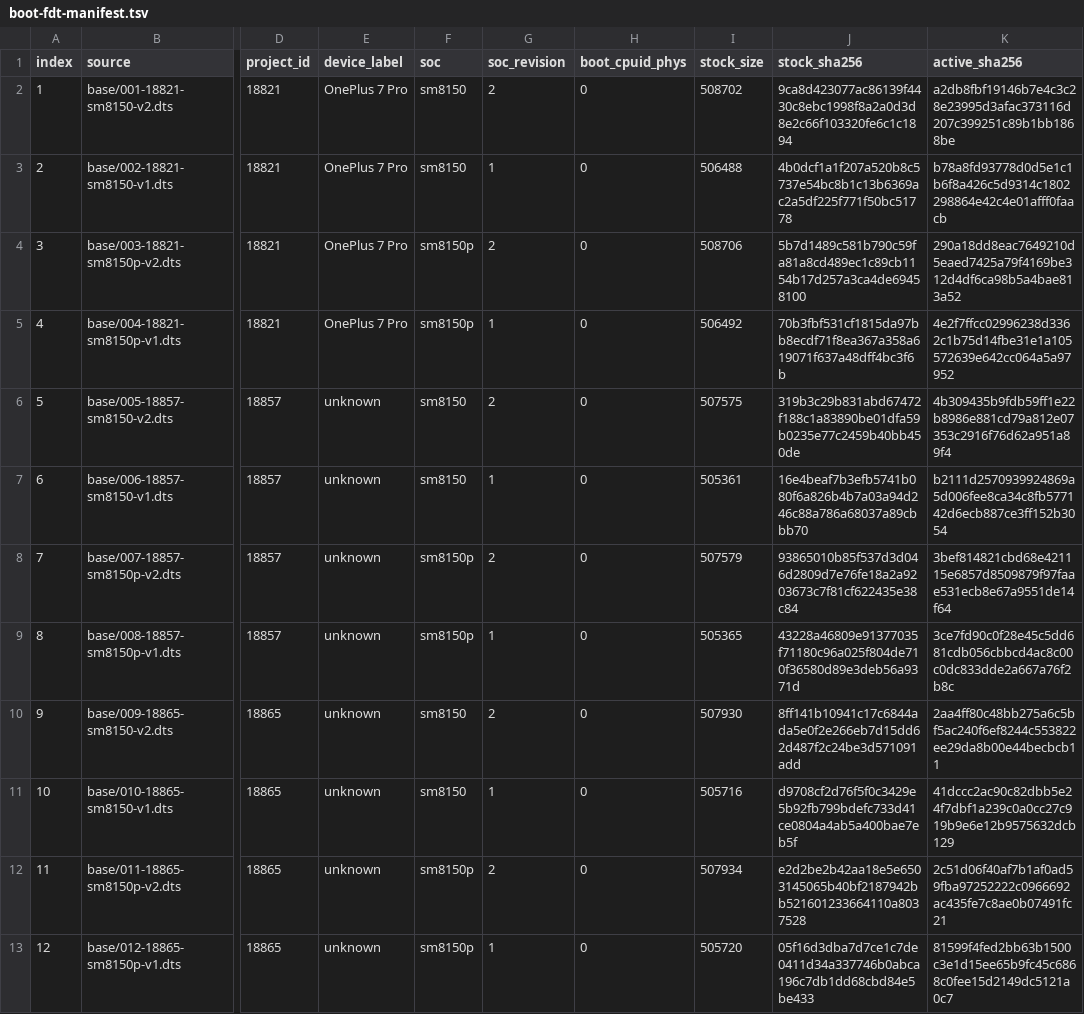
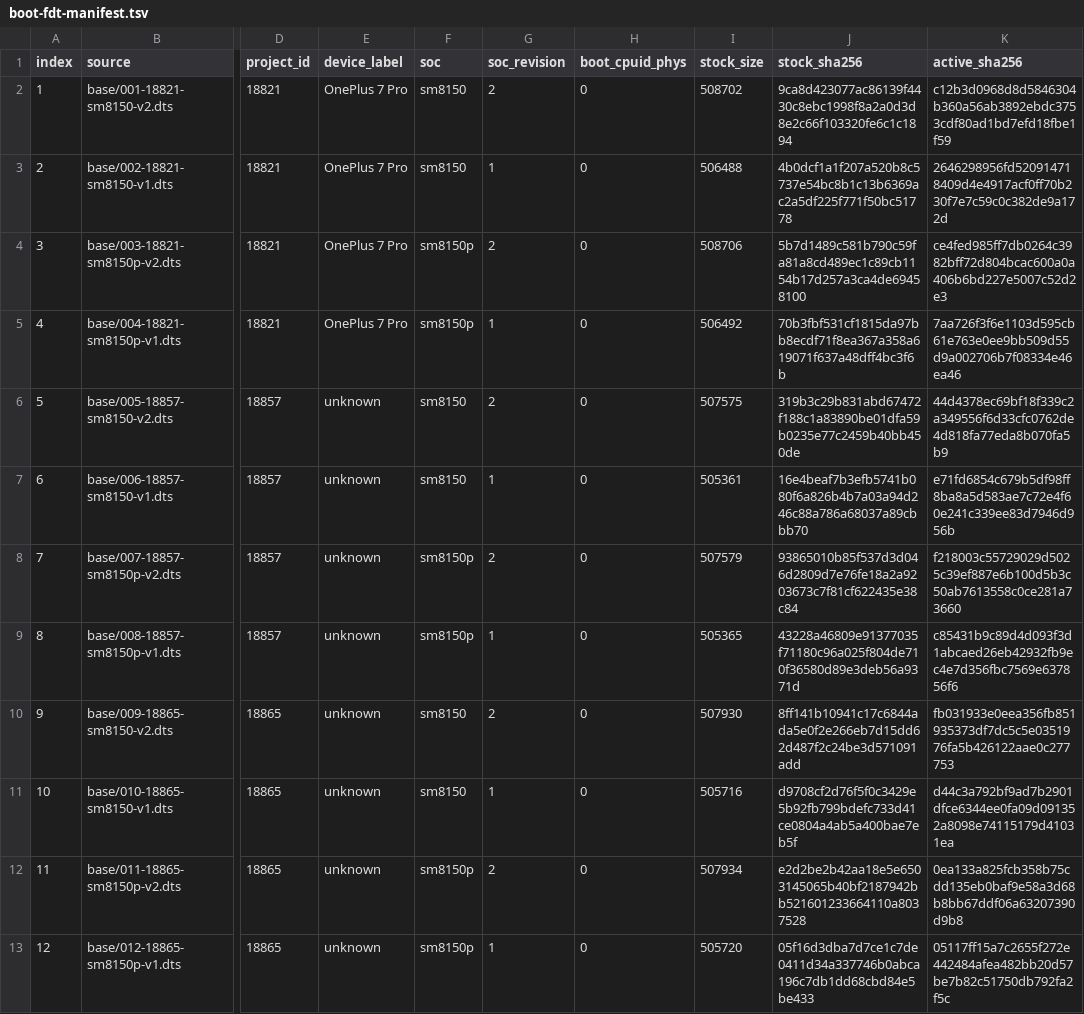
Before and after one commit to KAI-Miru/android_kernel_oneplus_sm8150, a TSV file: arch/arm64/boot/dts/h40-reconstructed/boot-fdt-manifest.tsv, drawn as a sheet; only a part is shown, gaps mark what is left out; the diff covers the shown part only; the diff names each change by its address in the sheet, - before the commit and + after, or states it on an @@ line.

```diff
--- a/arch/arm64/boot/dts/h40-reconstructed/boot-fdt-manifest.tsv
+++ b/arch/arm64/boot/dts/h40-reconstructed/boot-fdt-manifest.tsv
-K2 (active_sha256): a2db8fbf19146b7e4c3c28e23995d3afac373116d207c399251c89b1bb1868be
+K2 (active_sha256): c12b3d0968d8d5846304b360a56ab3892ebdc3753cdf80ad1bd7efd18fbe1f59
-K3 (active_sha256): b78a8fd93778d0d5e1c1b6f8a426c5d9314c1802298864e42c4e01afff0faacb
+K3 (active_sha256): 2646298956fd520914718409d4e4917acf0ff70b230f7e7c59c0c382de9a172d
-K4 (active_sha256): 290a18dd8eac7649210d5eaed7425a79f4169be312d4df6ca98b5a4bae813a52
+K4 (active_sha256): ce4fed985ff7db0264c3982bff72d804bcac600a0a406b6bd227e5007c52d2e3
-K5 (active_sha256): 4e2f7ffcc02996238d3362c1b75d14fbe31e1a105572639e642cc064a5a97952
+K5 (active_sha256): 7aa726f3f6e1103d595cb61e763e0ee9bb509d55d9a002706b7f08334e46ea46
-K6 (active_sha256): 4b309435b9fdb59ff1e22b8986e881cd79a812e07353c2916f76d62a951a89f4
+K6 (active_sha256): 44d4378ec69bf18f339c2a349556f6d33cfc0762de4d818fa77eda8b070fa5b9
-K7 (active_sha256): b2111d2570939924869a5d006fee8ca34c8fb577142d6ecb887ce3ff152b3054
+K7 (active_sha256): e71fd6854c679b5df98ff8ba8a5d583ae7c72e4f60e241c339ee83d7946d956b
-K8 (active_sha256): 3bef814821cbd68e421115e6857d8509879f97faae531ecb8e67a9551de14f64
+K8 (active_sha256): f218003c55729029d5025c39ef887e6b100d5b3c50ab7613558c0ce281a73660
-K9 (active_sha256): 3ce7fd90c0f28e45c5dd681cdb056cbbcd4ac8c00c0dc833dde2a667a76f2b8c
+K9 (active_sha256): c85431b9c89d4d093f3d1abcaed26eb42932fb9ec4e7d356fbc7569e637856f6
-K10 (active_sha256): 2aa4ff80c48bb275a6c5bf5ac240f6ef8244c553822ee29da8b00e44becbcb11
+K10 (active_sha256): fb031933e0eea356fb851935373df7dc5c5e0351976fa5b426122aae0c277753
-K11 (active_sha256): 41dccc2ac90c82dbb5e24f7dbf1a239c0a0cc27c919b9e6e12b9575632dcb129
+K11 (active_sha256): d44c3a792bf9ad7b2901dfce6344ee0fa09d091352a8098e74115179d41031ea
-K12 (active_sha256): 2c51d06f40af7b1af0ad59fba97252222c0966692ac435fe7c8ae0b07491fc21
+K12 (active_sha256): 0ea133a825fcb358b75cdd135eb0baf9e58a3d68b8bb67ddf06a63207390d9b8
-K13 (active_sha256): 81599f4fed2bb63b1500c3e1d15ee65b9fc45c6868c0fee15d2149dc5121a0c7
+K13 (active_sha256): 05117ff15a7c2655f272e442484afea482bb20d57be7b82c51750db792fa2f5c
```
Also changed, not shown: 12 edited cells elsewhere in this file, 39 other files.
